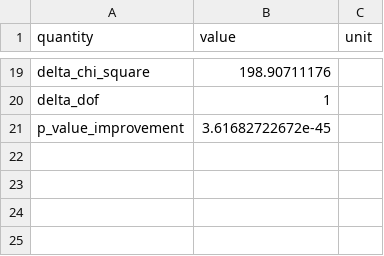
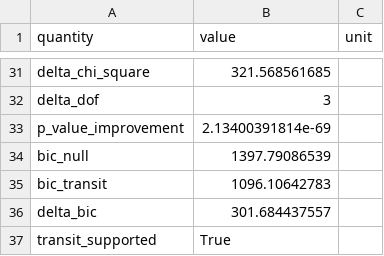
Before and after one commit to Biswajit1999/toi-270d-exoplanet-report, a CSV file: figures/summary_statistics.csv, drawn as a sheet; only a part is shown, gaps mark what is left out; addresses are those after the commit; the diff covers the shown part only; the diff names each change by its address in the sheet, - before the commit and + after, or states it on an @@ line.

Commit message:
Replace fixed box with timing-adjusted transit fit

```diff
--- a/figures/summary_statistics.csv
+++ b/figures/summary_statistics.csv
-B31 (value): 198.90711176
+B31 (value): 321.568561685
-B32 (value): 1
+B32 (value): 3
-B33 (value): 3.61682722672e-45
+B33 (value): 2.13400391814e-69
+row 34: bic_null | 1397.79086539
+row 35: bic_transit | 1096.10642783
+row 36: delta_bic | 301.684437557
+row 37: transit_supported | True
```
Also changed, not shown: 18 added rows, 6 removed rows and 7 edited cells elsewhere in this file, figures/multisector_statistics.csv, 12 other files.
